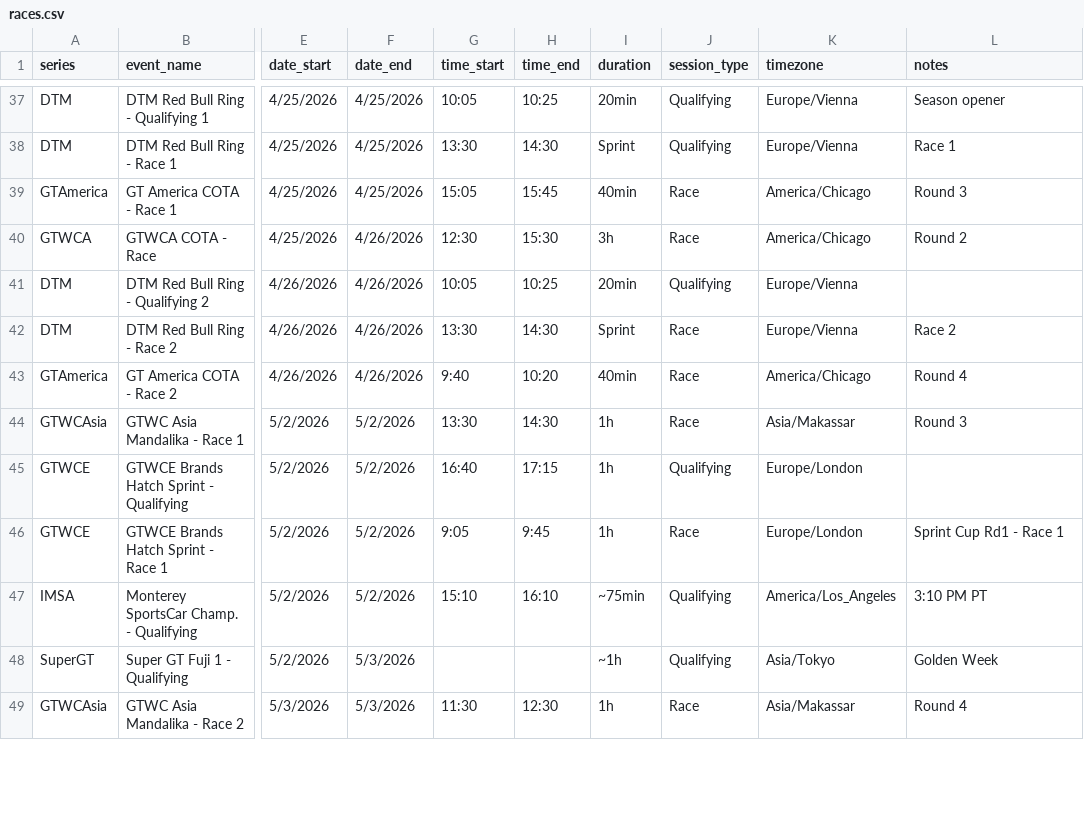
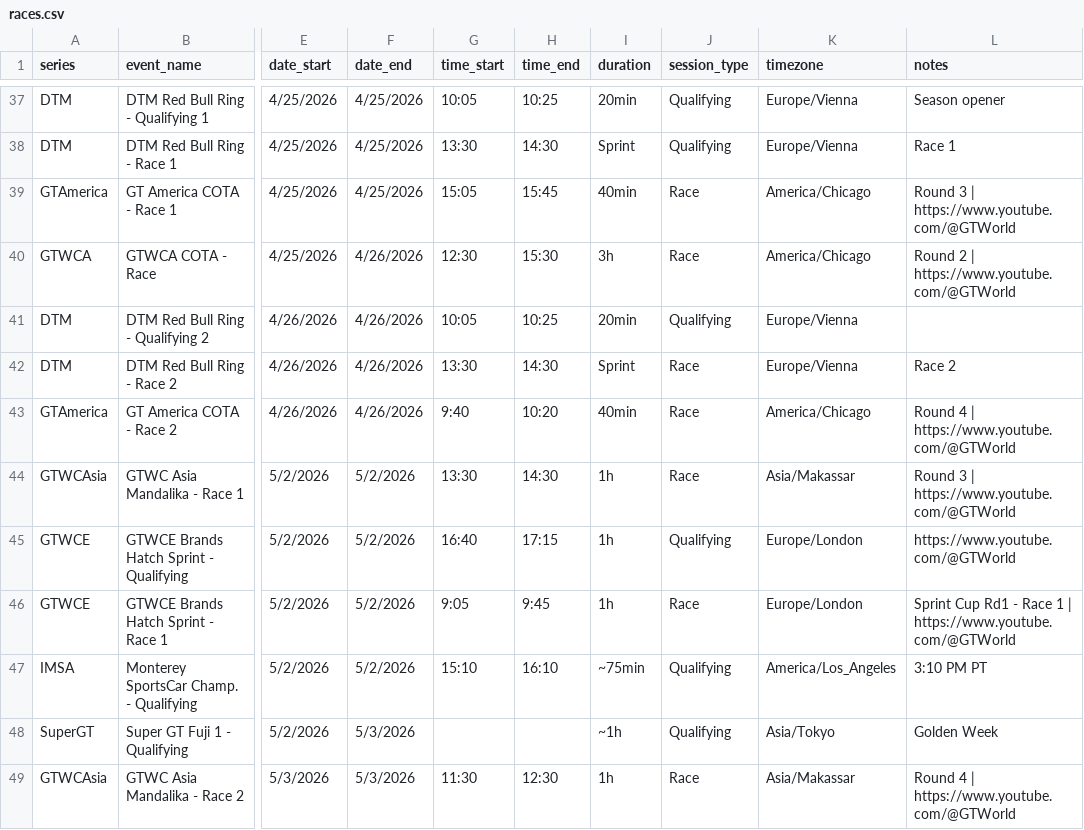
Before and after one commit to FreeTrialAccount/gt-calendar, a CSV file: races.csv, drawn as a sheet; only a part is shown, gaps mark what is left out; the diff covers the shown part only; the diff names each change by its address in the sheet, - before the commit and + after, or states it on an @@ line.

```diff
--- a/races.csv
+++ b/races.csv
-L39 (notes): Round 3
+L39 (notes): Round 3 | https://www.youtube.com/@GTWorld
-L40 (notes): Round 2
+L40 (notes): Round 2 | https://www.youtube.com/@GTWorld
-L43 (notes): Round 4
+L43 (notes): Round 4 | https://www.youtube.com/@GTWorld
-L44 (notes): Round 3
+L44 (notes): Round 3 | https://www.youtube.com/@GTWorld
-L45 (notes): (empty)
+L45 (notes): https://www.youtube.com/@GTWorld
-L46 (notes): Sprint Cup Rd1 - Race 1
+L46 (notes): Sprint Cup Rd1 - Race 1 | https://www.youtube.com/@GTWorld
-L49 (notes): Round 4
+L49 (notes): Round 4 | https://www.youtube.com/@GTWorld
```
Also changed, not shown: 1 moved row and 74 edited cells elsewhere in this file.
